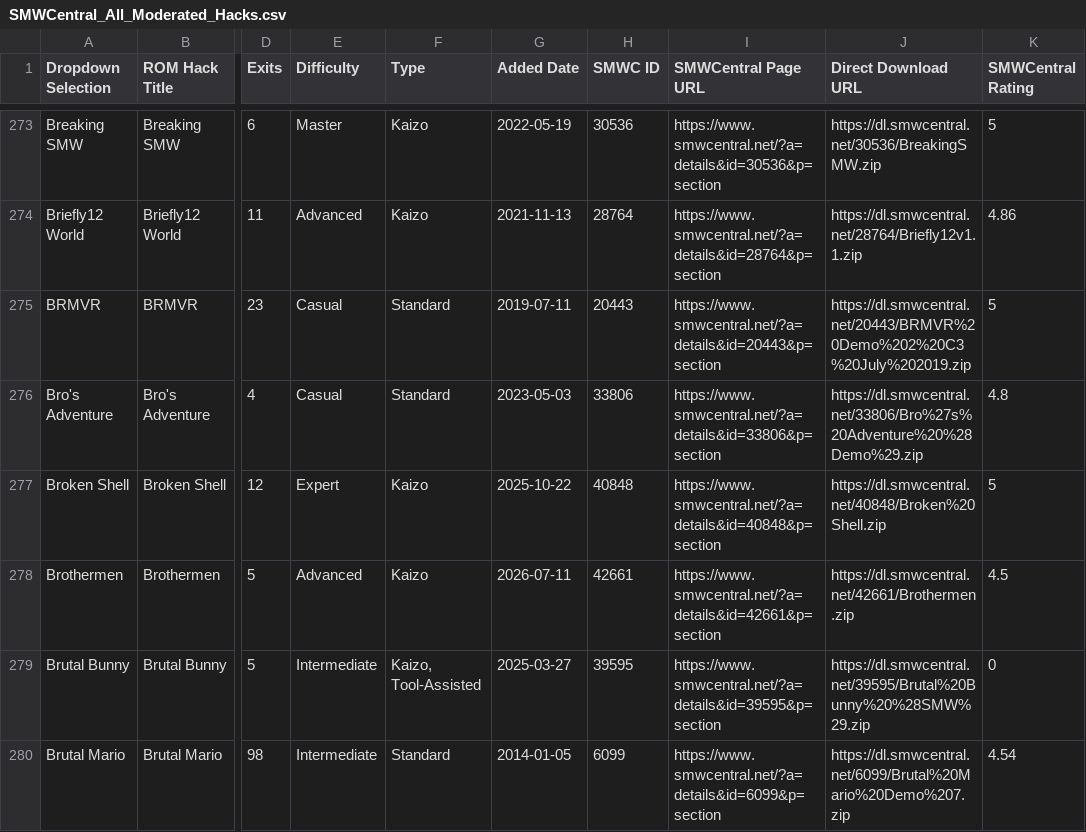
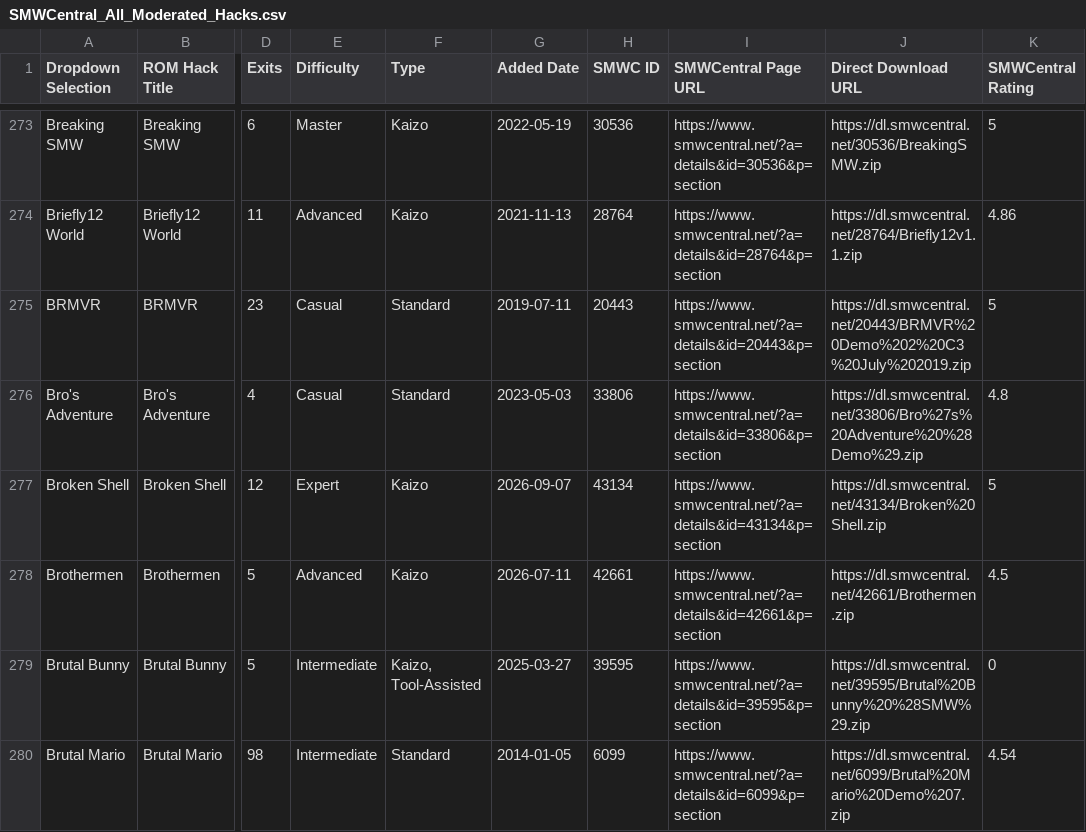
Before and after one commit to freddogg23/smwc_tracker, a CSV file: data/SMWCentral_All_Moderated_Hacks.csv, drawn as a sheet; only a part is shown, gaps mark what is left out; the diff covers the shown part only; the diff names each change by its address in the sheet, - before the commit and + after, or states it on an @@ line.

```diff
--- a/data/SMWCentral_All_Moderated_Hacks.csv
+++ b/data/SMWCentral_All_Moderated_Hacks.csv
-G277 (Added Date): 2025-10-22
+G277 (Added Date): 2026-09-07
-H277 (SMWC ID): 40848
+H277 (SMWC ID): 43134
-I277 (SMWCentral Page URL): https://www.smwcentral.net/?a=details&id=40848&p=section
+I277 (SMWCentral Page URL): https://www.smwcentral.net/?a=details&id=43134&p=section
-J277 (Direct Download URL): https://dl.smwcentral.net/40848/Broken%20Shell.zip
+J277 (Direct Download URL): https://dl.smwcentral.net/43134/Broken%20Shell.zip
```
Also changed, not shown: 1 added row and 4 edited cells elsewhere in this file, 3 other files.
